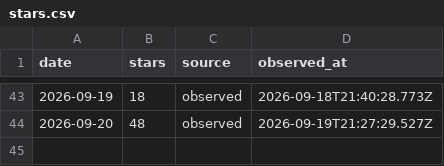
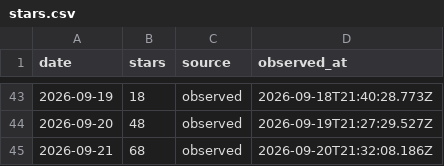
Before and after one commit to CialloKing/ba-click-fx-desktop, a CSV file: stars.csv, drawn as a sheet; only a part is shown, gaps mark what is left out.

```diff
--- a/stars.csv
+++ b/stars.csv
@@ -44 +44,2 @@ date,stars,source,observed_at
 2026-09-20,48,observed,2026-09-19T21:27:29.527Z
+2026-09-21,68,observed,2026-09-20T21:32:08.186Z
```
Also changed, not shown: 1 other file.
